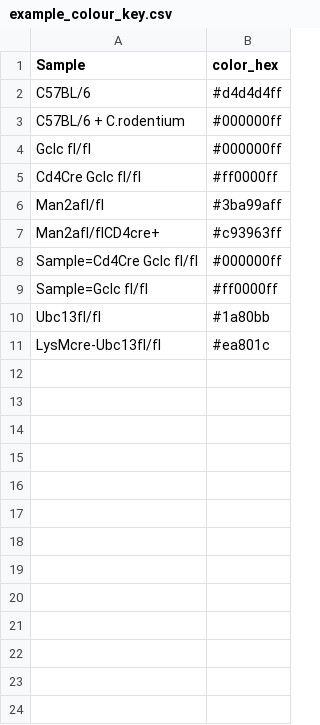
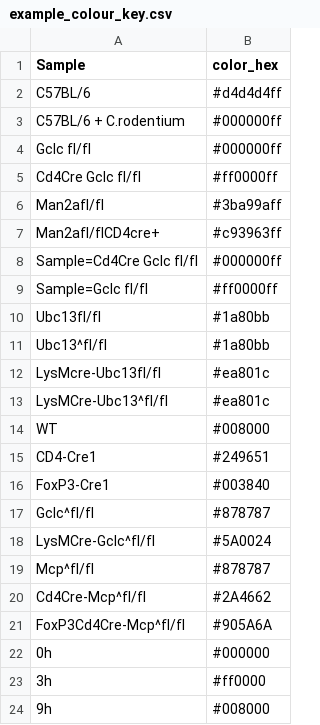
Before and after one commit to JosephLongworth/Brenner_Graphs, a CSV file: Data/example_colour_key.csv, drawn as a sheet; the diff names each change by its address in the sheet, - before the commit and + after, or states it on an @@ line.

Commit message:
update colour key

```diff
--- a/Data/example_colour_key.csv
+++ b/Data/example_colour_key.csv
+row 11: Ubc13^fl/fl | #1a80bb
+row 13: LysMCre-Ubc13^fl/fl | #ea801c
+row 14: WT | #008000
+row 15: CD4-Cre1 | #249651
+row 16: FoxP3-Cre1 | #003840
+row 17: Gclc^fl/fl | #878787
+row 18: LysMCre-Gclc^fl/fl | #5A0024
+row 19: Mcp^fl/fl | #878787
+row 20: Cd4Cre-Mcp^fl/fl | #2A4662
+row 21: FoxP3Cd4Cre-Mcp^fl/fl | #905A6A
+row 22: 0h | #000000
+row 23: 3h | #ff0000
+row 24: 9h | #008000
```
